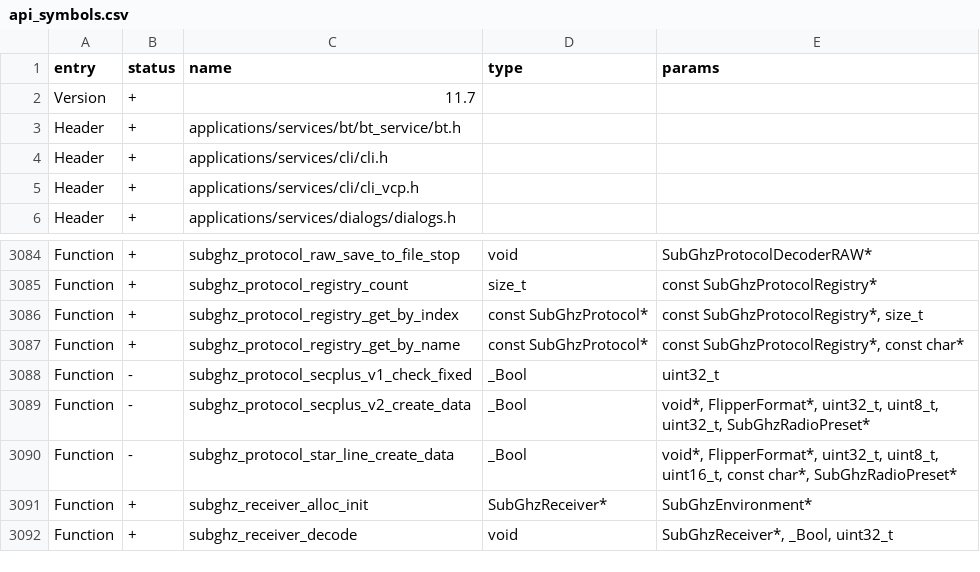
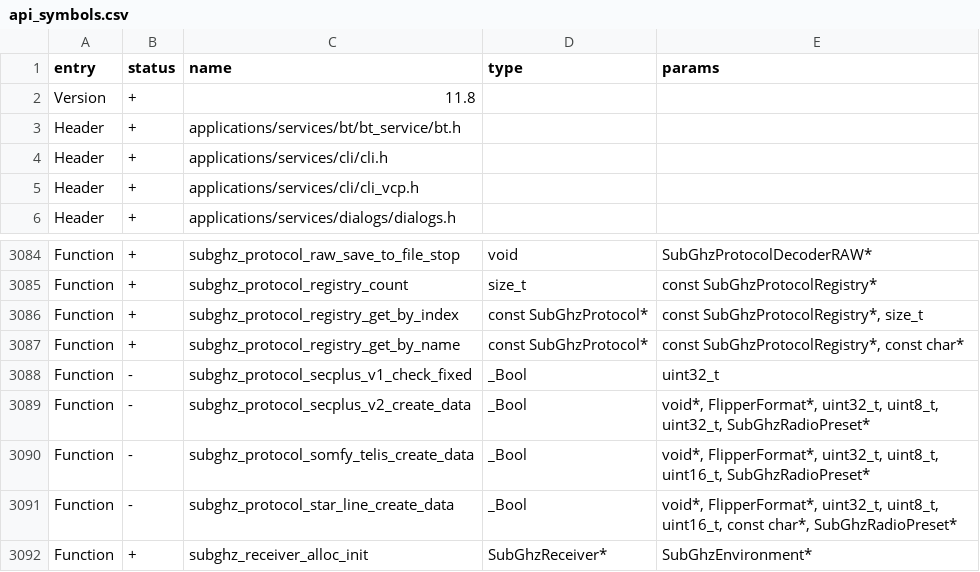
Before and after one commit to KuriGohan-Kamehameha/nXtreme-Firmware, a CSV file: firmware/targets/f7/api_symbols.csv, drawn as a sheet; only a part is shown, gaps mark what is left out; the shorter side is filled out with more unchanged rows.

Commit message:
somfy_telis: encoder is almost done
Co-authored-by: assasinfil <nfa57643@gmail.com>

```diff
--- a/firmware/targets/f7/api_symbols.csv
+++ b/firmware/targets/f7/api_symbols.csv
@@ -1,3 +1,3 @@
 entry,status,name,type,params
-Version,+,11.7,,
+Version,+,11.8,,
 Header,+,applications/services/bt/bt_service/bt.h,,
@@ -3089,2 +3089,3 @@ Function,-,subghz_protocol_secplus_v1_check_fixed,_Bool,uint32_t
 Function,-,subghz_protocol_secplus_v2_create_data,_Bool,"void*, FlipperFormat*, uint32_t, uint8_t, uint32_t, SubGhzRadioPreset*"
+Function,-,subghz_protocol_somfy_telis_create_data,_Bool,"void*, FlipperFormat*, uint32_t, uint8_t, uint16_t, SubGhzRadioPreset*"
 Function,-,subghz_protocol_star_line_create_data,_Bool,"void*, FlipperFormat*, uint32_t, uint8_t, uint16_t, const char*, SubGhzRadioPreset*"
```
Also changed, not shown: 2 other files.
